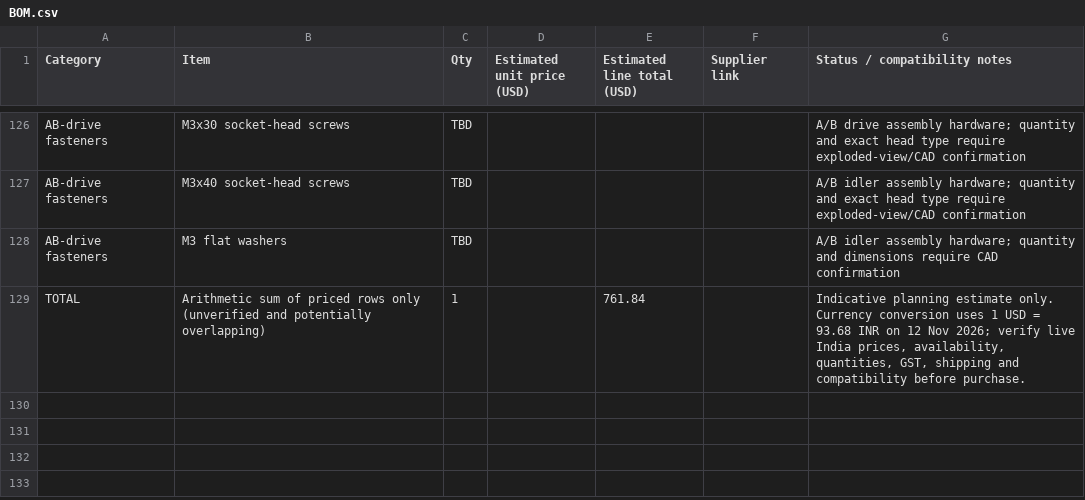
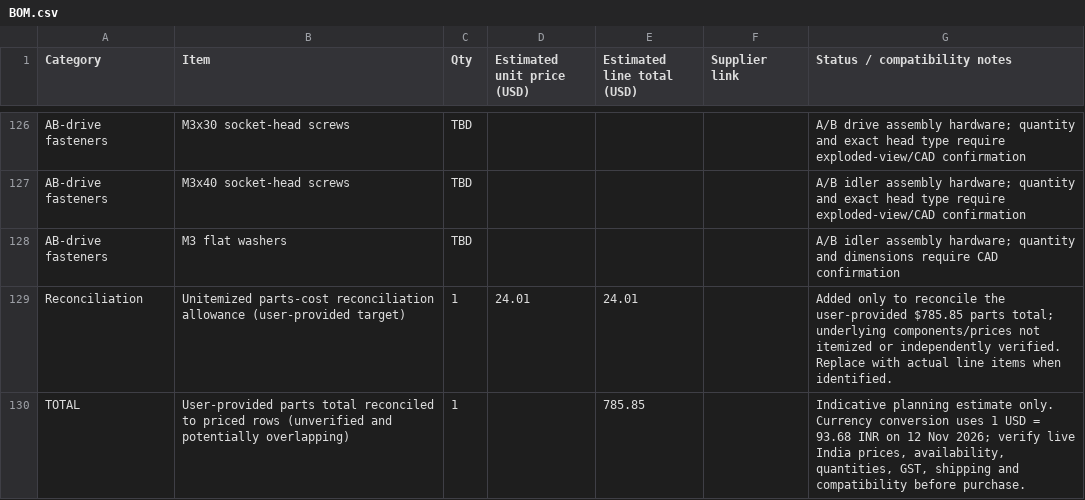
Before and after one commit to sahib222/custom-MY-CoreXY-3D-Printer, a CSV file: BOM.csv, drawn as a sheet; only a part is shown, gaps mark what is left out.

Commit message:
Reconcile master BOM to user-provided $785.85 parts total

```diff
--- a/BOM.csv
+++ b/BOM.csv
@@ -128,2 +128,3 @@ AB-drive fasteners,M3x40 socket-head screws,TBD,,,,A/B idler assembly hardware;
 AB-drive fasteners,M3 flat washers,TBD,,,,A/B idler assembly hardware; quantity and dimensions require CAD confirmation
-TOTAL,Arithmetic sum of priced rows only (unverified and potentially overlapping),1,,761.84,,"Indicative planning estimate only. Currency conversion uses 1 USD = 93.68 INR on 12 Nov 2026; verify live India prices, availability, quantities, GST, shipping and compatibility before purchase."
+Reconciliation,"Unitemized parts-cost reconciliation allowance (user-provided target)",1,24.01,24.01,,"Added only to reconcile the user-provided $785.85 parts total; underlying components/prices not itemized or independently verified. Replace with actual line items when identified."
+TOTAL,User-provided parts total reconciled to priced rows (unverified and potentially overlapping),1,,785.85,,"Indicative planning estimate only. Currency conversion uses 1 USD = 93.68 INR on 12 Nov 2026; verify live India prices, availability, quantities, GST, shipping and compatibility before purchase."
```
